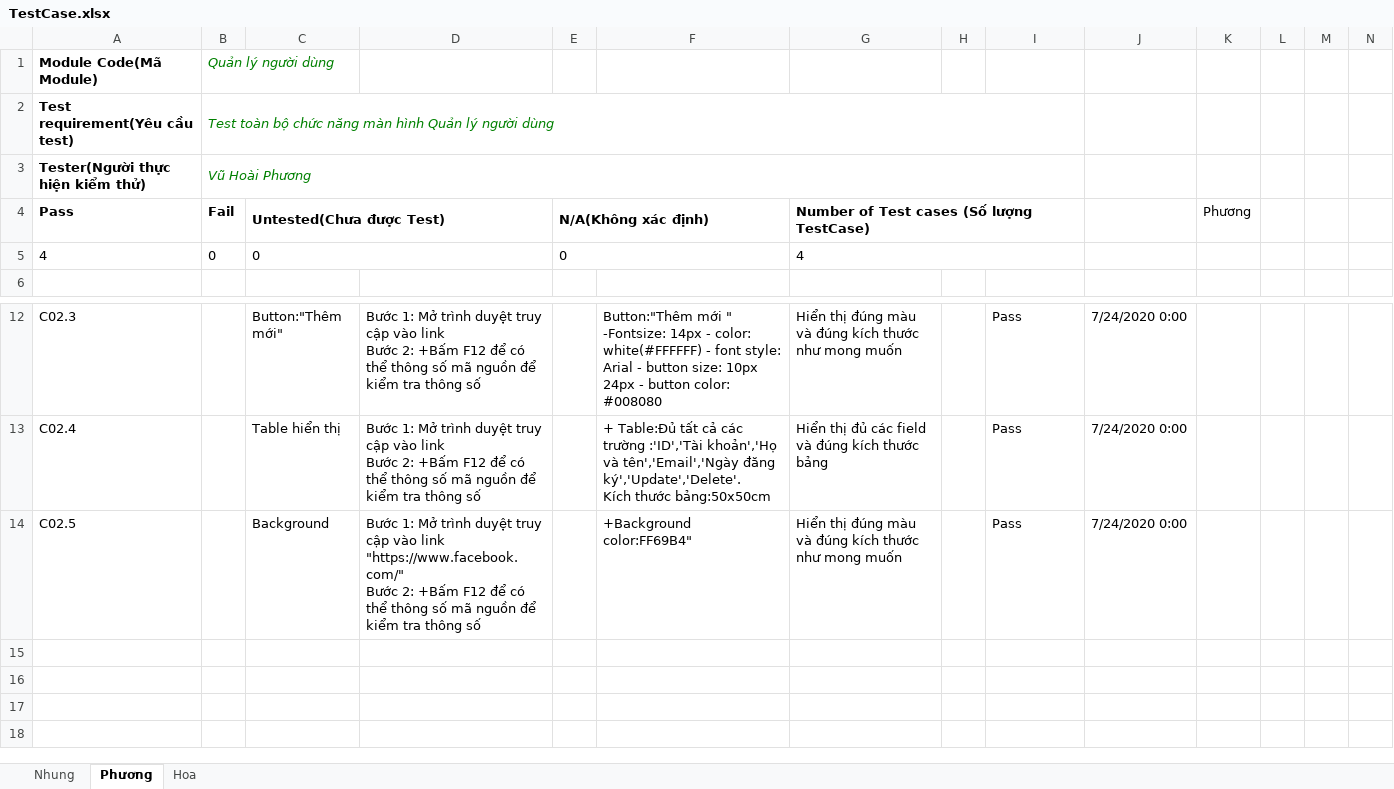
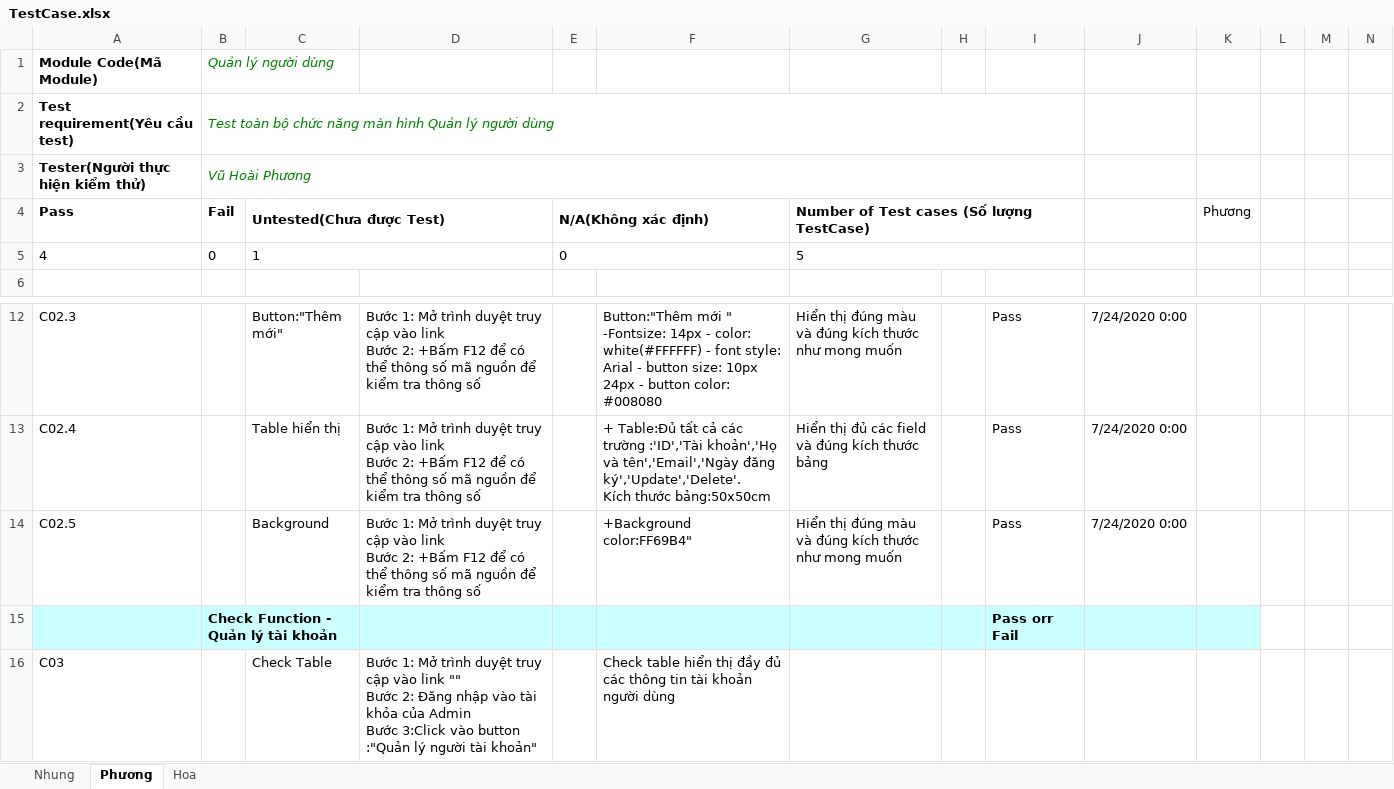
Before and after one commit to sowngl123S/Nhom3-pt14304-ud, an Excel workbook: 2.Test/TestCase.xlsx, sheet Phương, drawn as a sheet; only a part is shown, gaps mark what is left out; values as stored, in another font and other column widths than the file's, no borders; rows hold the shown columns only; ↵ is a line break in a cell; the diff names each change by its address in the sheet, - before the commit and + after, or states it on an @@ line.

Commit message:
Update TestCase.xlsx

```diff
--- a/2.Test/TestCase.xlsx (sheet Phương)
+++ b/2.Test/TestCase.xlsx (sheet Phương)
-C5 (Untested(Chưa được Test)): 0
+C5 (Untested(Chưa được Test)): 1
-G5: 4
+G5: 5
-D14: …vào link "https://www.facebook.com/" ↵ Bước 2:…
+D14: …vào link ↵ Bước 2:…
+row 15:  | Check Function - Quản lý tài khoản |  |  |  |  |  |  | Pass orr Fail
+row 16: C03 |  | Check Table | Bước 1: Mở trình duyệt truy cập vào link "" ↵ Bước 2: Đăng nhập vào tài khỏa của Admin ↵ Bước 3:Click vào button :"Quản lý người tài khoản" |  | Check table hiển thị đầy đủ các thông tin tài khoản người dùng
```
